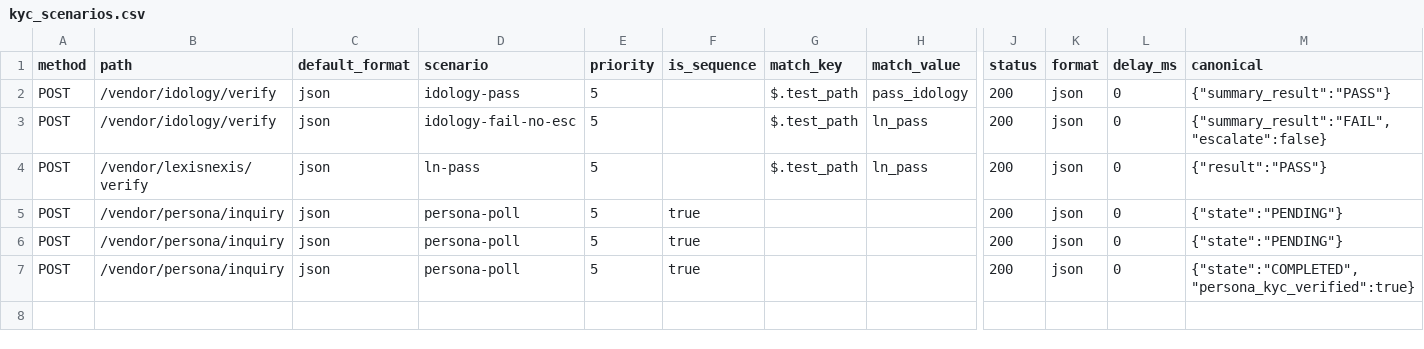
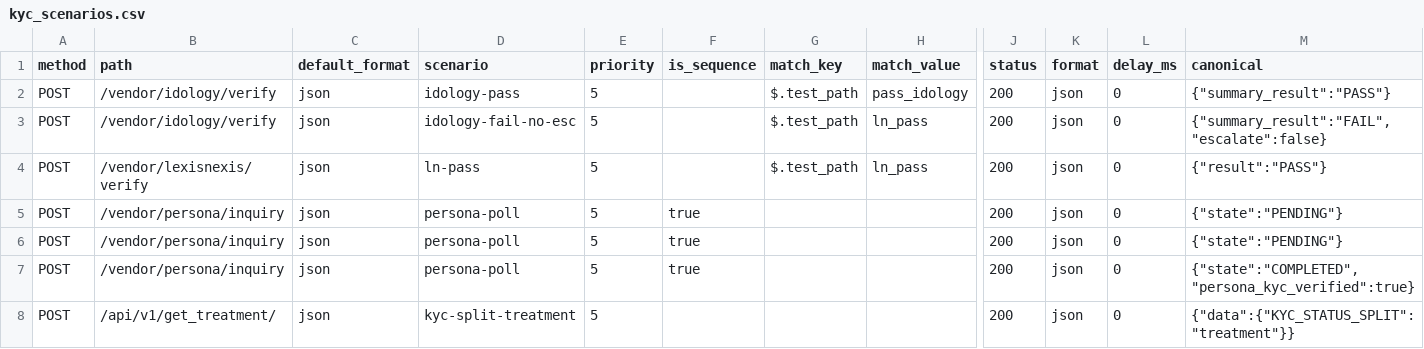
Before and after one commit to BrightMoney-AI/brightmoney-mock-uks, a CSV file: data/kyc_scenarios.csv, drawn as a sheet; only a part is shown, gaps mark what is left out; rows hold the shown columns only; the diff names each change by its address in the sheet, - before the commit and + after, or states it on an @@ line.

Commit message:
Add KYC split treatment scenario to data file

```diff
--- a/data/kyc_scenarios.csv
+++ b/data/kyc_scenarios.csv
+row 8: POST | /api/v1/get_treatment/ | json | kyc-split-treatment | 5 |  |  |  | 200 | json | 0 | {"data":{"KYC_STATUS_SPLIT":"treatment"}}
```
